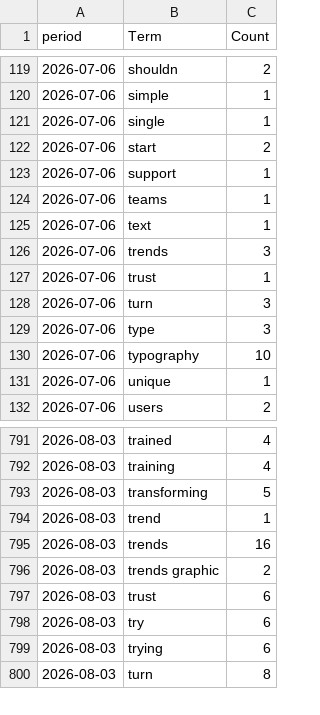
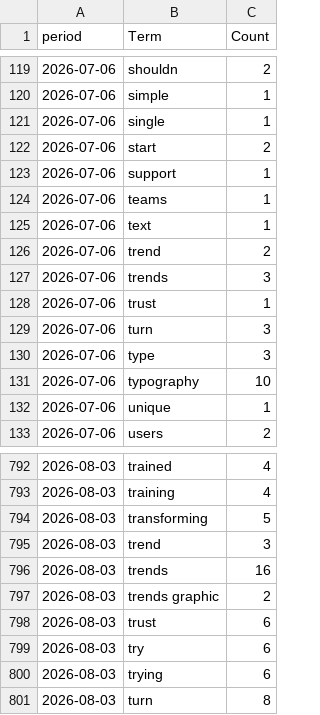
Before and after one commit to prettylittledata/prettylittledata, a CSV file: data/design_phrase_counts_over_time.csv, drawn as a sheet; only a part is shown, gaps mark what is left out.

Commit message:
no-reddit: refresh design (rss+gnews+youtube+topic-analysis)

```diff
--- a/data/design_phrase_counts_over_time.csv
+++ b/data/design_phrase_counts_over_time.csv
@@ -125,2 +125,3 @@ period,Term,Count
 2026-07-06,text,1
+2026-07-06,trend,2
 2026-07-06,trends,3
@@ -793,3 +794,3 @@ period,Term,Count
 2026-08-03,transforming,5
-2026-08-03,trend,1
+2026-08-03,trend,3
 2026-08-03,trends,16
```
Also changed, not shown: data/design_all_raw.csv, data/design_gnews_raw.csv, 1 other file.
